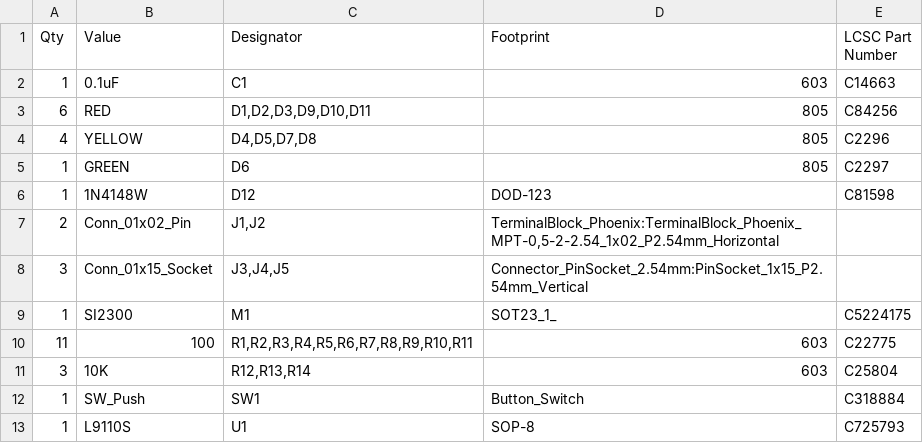
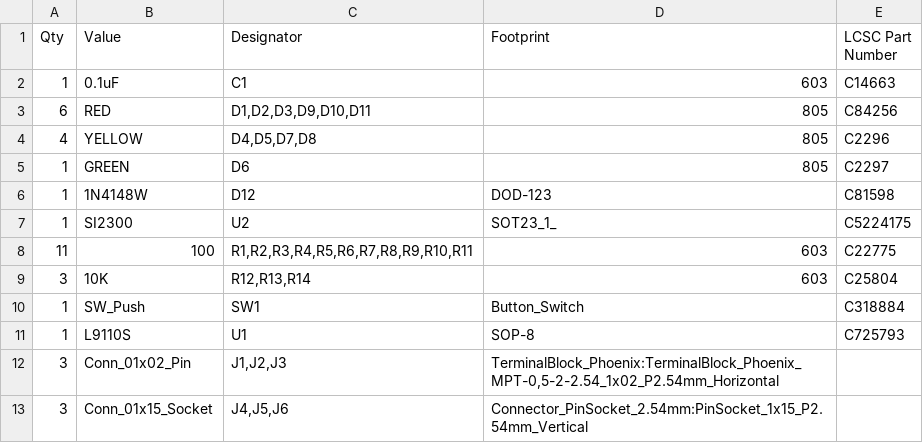
Before and after one commit to Macquarie-Aerospace-Rover-Society/PCB-workshop, a CSV file: out/BOM.csv, drawn as a sheet.

```diff
--- a/out/BOM.csv
+++ b/out/BOM.csv
@@ -6,5 +6,3 @@ Qty,Value,Designator,Footprint,LCSC Part Number
 1,1N4148W,D12,DOD-123,C81598
-2,Conn_01x02_Pin,"J1,J2","TerminalBlock_Phoenix:TerminalBlock_Phoenix_MPT-0,5-2-2.54_1x02_P2.54mm_Horizontal",
-3,Conn_01x15_Socket,"J3,J4,J5",Connector_PinSocket_2.54mm:PinSocket_1x15_P2.54mm_Vertical,
-1,SI2300,M1,SOT23_1_,C5224175
+1,SI2300,U2,SOT23_1_,C5224175
 11,100,"R1,R2,R3,R4,R5,R6,R7,R8,R9,R10,R11",603,C22775
@@ -13 +11,3 @@ Qty,Value,Designator,Footprint,LCSC Part Number
 1,L9110S,U1,SOP-8,C725793
+3,Conn_01x02_Pin,"J1,J2,J3","TerminalBlock_Phoenix:TerminalBlock_Phoenix_MPT-0,5-2-2.54_1x02_P2.54mm_Horizontal",
+3,Conn_01x15_Socket,"J4,J5,J6",Connector_PinSocket_2.54mm:PinSocket_1x15_P2.54mm_Vertical,
```
Also changed, not shown: out/PCB_WORKSHOP_MUDS_MARS-top-pos.csv, 5 other files.
